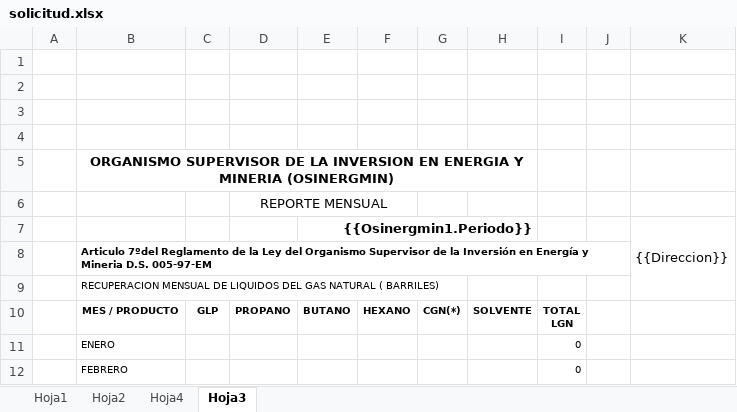
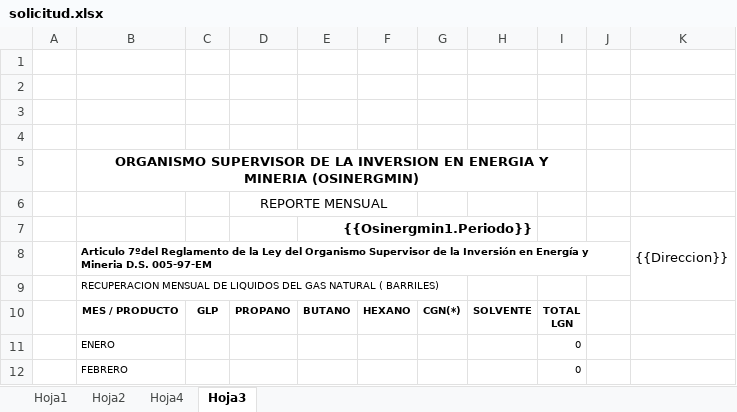
Before and after one commit to extspperu/UnnaReportesOperativos, an Excel workbook: Unna.OperationalReport.WebSite/wwwroot/plantillas/reporte/cartas/solicitud.xlsx, sheet Hoja3, drawn as a sheet; only a part is shown; values as stored, in another font and other column widths than the file's, no borders; charts and pictures not drawn; the diff names each change by its address in the sheet, - before the commit and + after, or states it on an @@ line.

Commit message:
cambios solicitados por Jean a carta 4

```diff
--- a/Unna.OperationalReport.WebSite/wwwroot/plantillas/reporte/cartas/solicitud.xlsx (sheet Hoja3)
+++ b/Unna.OperationalReport.WebSite/wwwroot/plantillas/reporte/cartas/solicitud.xlsx (sheet Hoja3)
-B5:H5 merged
+B5:I5 merged
```
Also changed, not shown: 11 other files.
